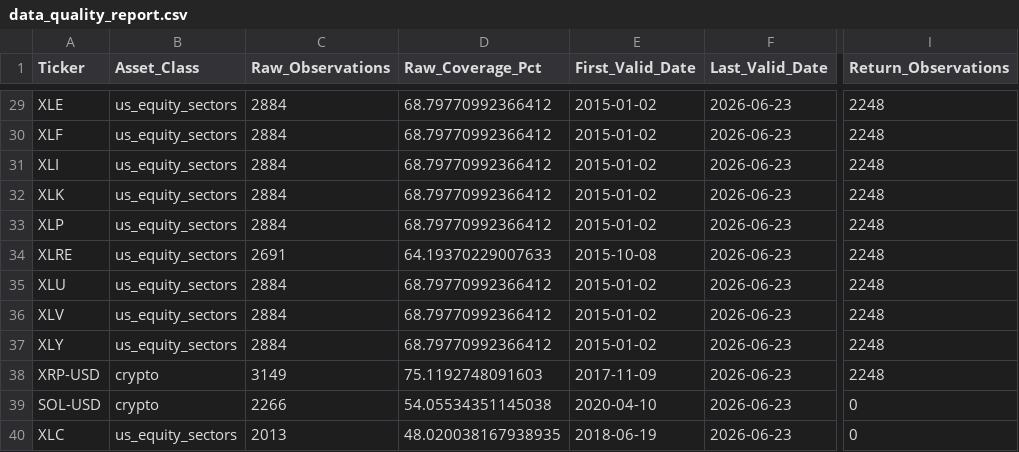
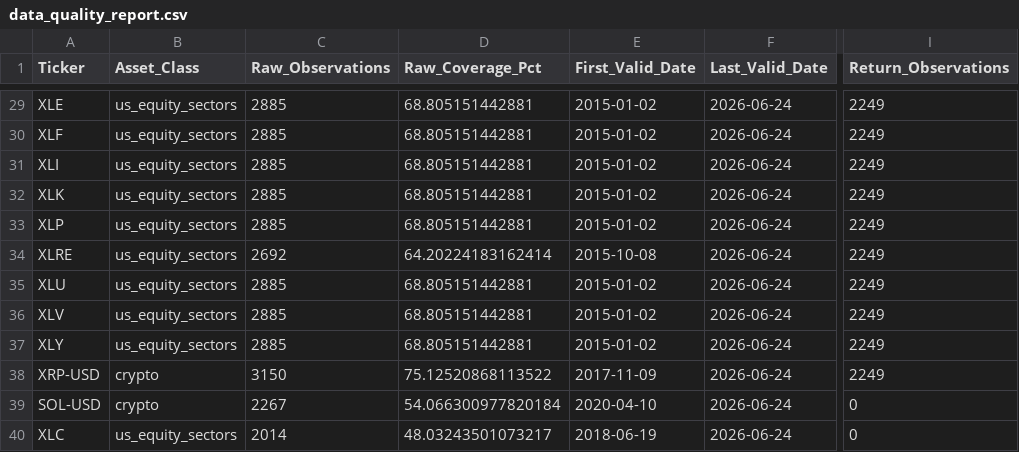
Before and after one commit to sercaanoncu/quantverse, a CSV file: data/processed/data_quality_report.csv, drawn as a sheet; only a part is shown, gaps mark what is left out; the diff covers the shown part only; the diff names each change by its address in the sheet, - before the commit and + after, or states it on an @@ line.

Commit message:
Add market risk validation and release hardening

```diff
--- a/data/processed/data_quality_report.csv
+++ b/data/processed/data_quality_report.csv
-C29:C33 (Raw_Observations): 2884
+C29:C33 (Raw_Observations): 2885
-D29:D33 (Raw_Coverage_Pct): 68.79770992366412
+D29:D33 (Raw_Coverage_Pct): 68.805151442881
-F29:F40 (Last_Valid_Date): 2026-06-23
+F29:F40 (Last_Valid_Date): 2026-06-24
-I29:I38 (Return_Observations): 2248
+I29:I38 (Return_Observations): 2249
-C34 (Raw_Observations): 2691
+C34 (Raw_Observations): 2692
-D34 (Raw_Coverage_Pct): 64.19370229007633
+D34 (Raw_Coverage_Pct): 64.20224183162414
-C35:C37 (Raw_Observations): 2884
+C35:C37 (Raw_Observations): 2885
-D35:D37 (Raw_Coverage_Pct): 68.79770992366412
+D35:D37 (Raw_Coverage_Pct): 68.805151442881
-C38 (Raw_Observations): 3149
+C38 (Raw_Observations): 3150
-D38 (Raw_Coverage_Pct): 75.1192748091603
+D38 (Raw_Coverage_Pct): 75.12520868113522
-C39 (Raw_Observations): 2266
+C39 (Raw_Observations): 2267
-D39 (Raw_Coverage_Pct): 54.05534351145038
+D39 (Raw_Coverage_Pct): 54.066300977820184
-C40 (Raw_Observations): 2013
+C40 (Raw_Observations): 2014
-D40 (Raw_Coverage_Pct): 48.020038167938935
+D40 (Raw_Coverage_Pct): 48.03243501073217
```
Also changed, not shown: 107 edited cells elsewhere in this file, data/processed/ml_downside_risk_feature_importance.csv, data/processed/ml_downside_risk_metrics.csv, 42 other files.
